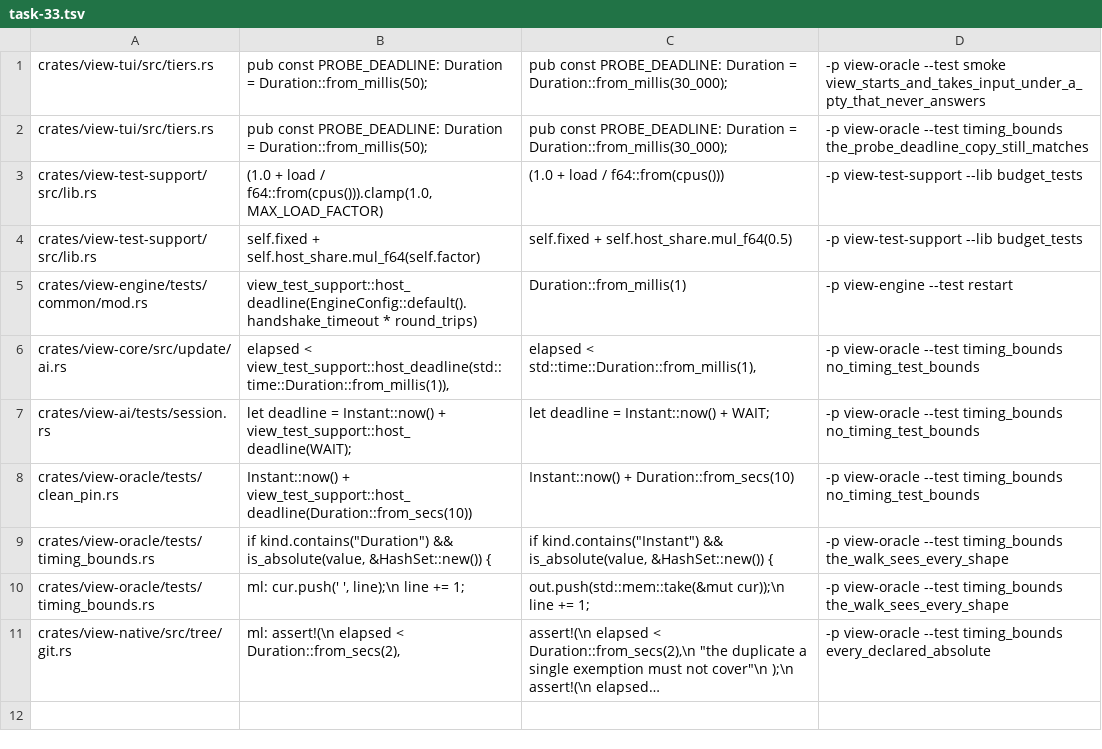
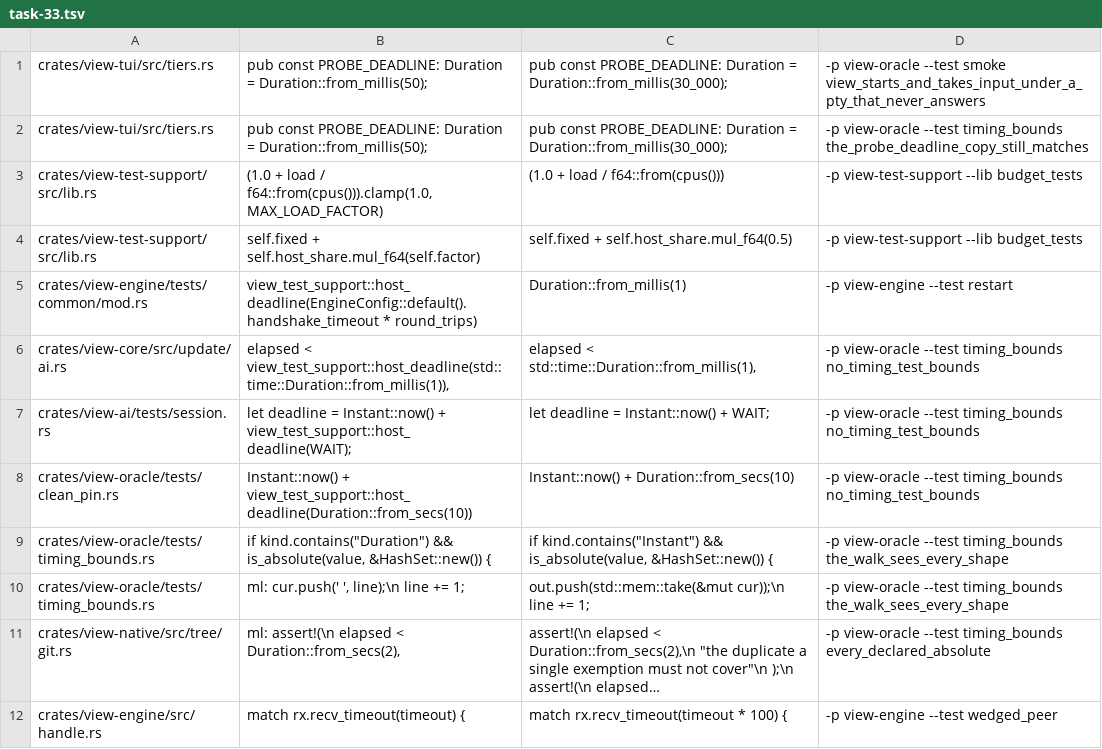
Before and after one commit to tj-smith47/view, a TSV file: .claude/mutations/task-33.tsv, drawn as a sheet; long unchanged cells end in …; the diff names each change by its address in the sheet, - before the commit and + after, or states it on an @@ line.

Commit message:
fix(test): the timing walker reads a bound written backwards, inclusive, or as a number
Three shapes still escaped the source-text pin: 'elapsed <= X', 'X > elapsed', and 'elapsed().as_millis() < 50', where the conversion leaves a bare integer no Duration matcher sees. The walker now reads all four comparison operators, orients itself by which side names the span, and counts a plain number as a bound; the negative fixture carries one of each with its asserted line, so the six wrong lines are pinned by number and an extra flag fails just as loudly as a missed one.

wedged_peer's slack was 1800ms picked by hand. It is now common::rpc_deadline() -- the engine's own default handshake timeout, scaled -- so the bound reads 'timeout + rpc_deadline': 5.2s on an idle host, 15.2s at the 3x clamp. Loose only in appearance: a write that leaks past its timeout blocks on a pipe the fixture never drains, so the failure is unbounded, not late. Mutation row 12 makes request_timeout wait 100x its own timeout and the test dies at 20.00s against that bound.

Latency: test-only.

```diff
--- a/.claude/mutations/task-33.tsv
+++ b/.claude/mutations/task-33.tsv
+row 12: crates/view-engine/src/handle.rs | match rx.recv_timeout(timeout) { | match rx.recv_timeout(timeout * 100) { | -p view-engine --test wedged_peer
```
Also changed, not shown: 2 other files.
